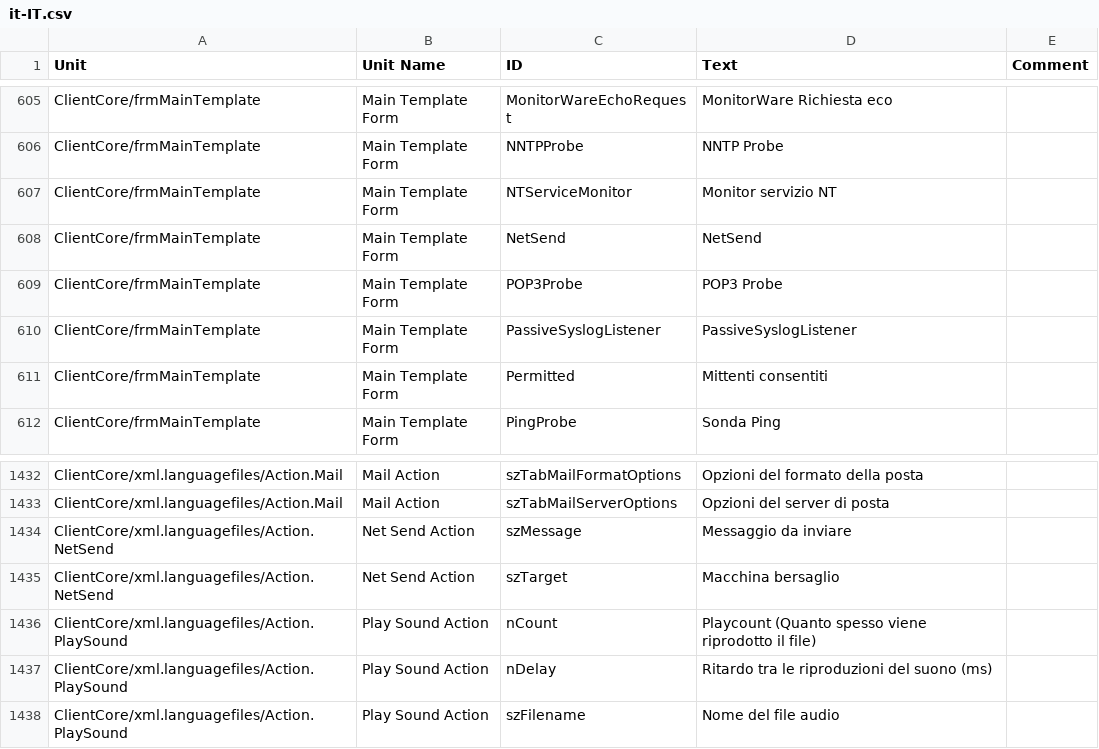
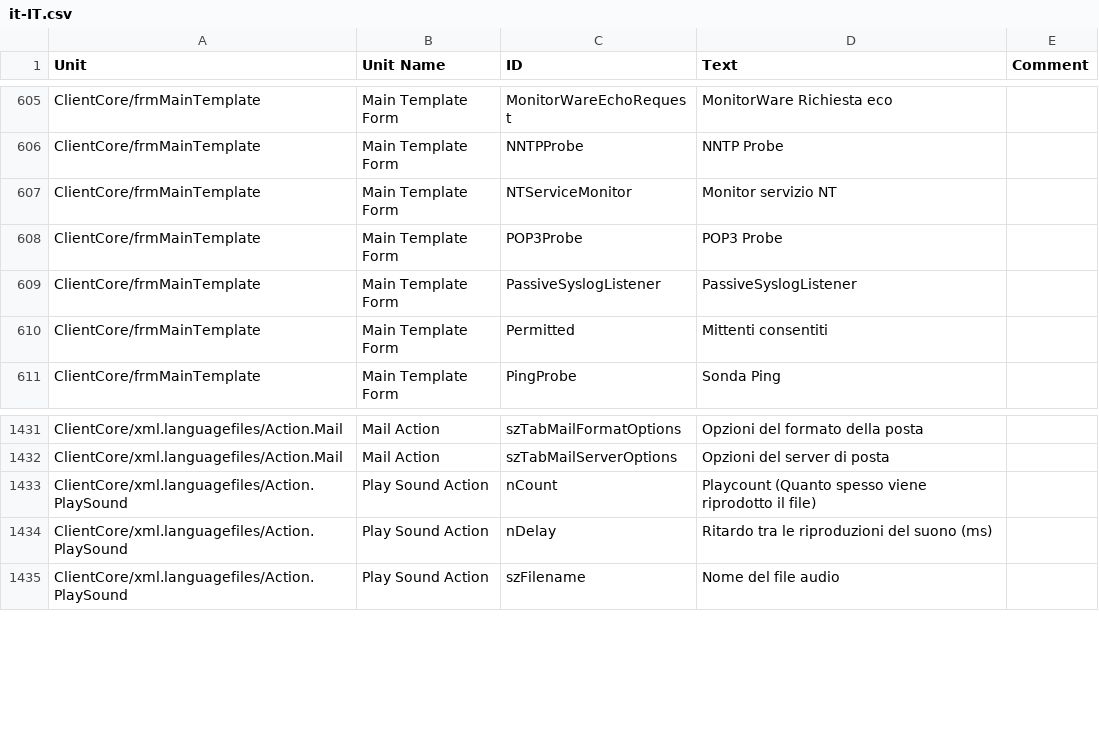
Before and after one commit to Adiscon/adiscon-community, a CSV file: language-files/clientcore/it-IT.csv, drawn as a sheet; only a part is shown, gaps mark what is left out.

```diff
--- a/language-files/clientcore/it-IT.csv
+++ b/language-files/clientcore/it-IT.csv
@@ -615,3 +615,2 @@ ClientCore/frmMainTemplate,Main Template Form,NNTPProbe,NNTP Probe,
 ClientCore/frmMainTemplate,Main Template Form,NTServiceMonitor,Monitor servizio NT,
-ClientCore/frmMainTemplate,Main Template Form,NetSend,NetSend,
 ClientCore/frmMainTemplate,Main Template Form,POP3Probe,POP3 Probe,
@@ -1477,4 +1476,2 @@ ClientCore/xml.languagefiles/Action.Mail,Mail Action,szTabMailFormatOptions,Opzi
 ClientCore/xml.languagefiles/Action.Mail,Mail Action,szTabMailServerOptions,Opzioni del server di posta,
-ClientCore/xml.languagefiles/Action.NetSend,Net Send Action,szMessage,Messaggio da inviare,
-ClientCore/xml.languagefiles/Action.NetSend,Net Send Action,szTarget,Macchina bersaglio,
 ClientCore/xml.languagefiles/Action.PlaySound,Play Sound Action,nCount,Playcount (Quanto spesso viene riprodotto il file),
```
Also changed, not shown: language-files/clientcore/en-US.csv, language-files/clientcore/es-ES.csv, 5 other files.
